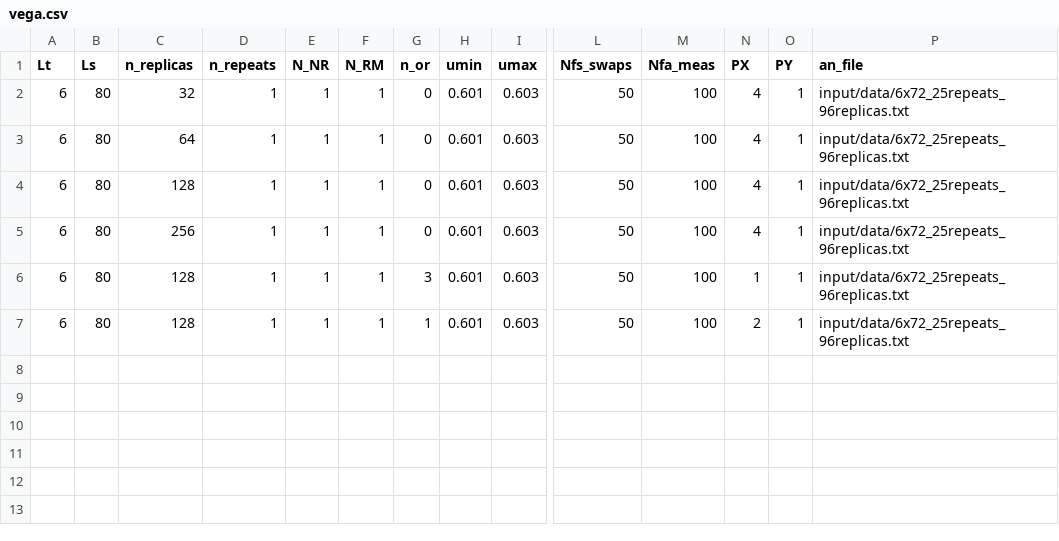
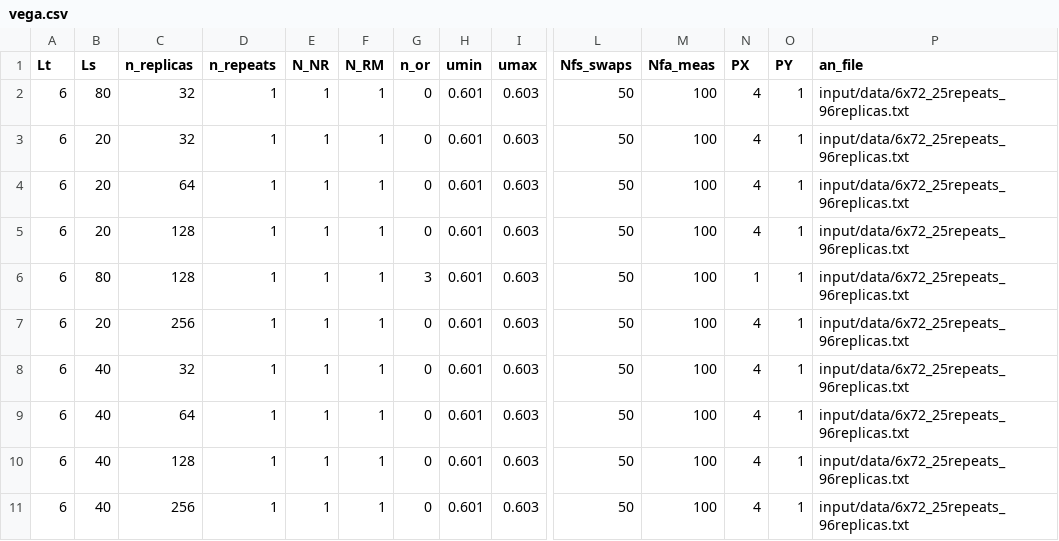
Before and after one commit to fzierler/LLR_HiRep_heatbath_input, a CSV file: input/vega.csv, drawn as a sheet; only a part is shown, gaps mark what is left out; addresses are those after the commit; rows hold the shown columns only; the diff names each change by its address in the sheet, - before the commit and + after, or states it on an @@ line.

Commit message:
- [Run-update]: inpout files for local machines and vega.

```diff
--- a/input/vega.csv
+++ b/input/vega.csv
-B3:B5 (Ls): 80
+B3:B5 (Ls): 20
-C3 (n_replicas): 64
+C3 (n_replicas): 32
-C4 (n_replicas): 128
+C4 (n_replicas): 64
-C5 (n_replicas): 256
+C5 (n_replicas): 128
+row 7: 6 | 20 | 256 | 1 | 1 | 1 | 0 | 0.601 | 0.603 | 50 | 100 | 4 | 1 | input/data/6x72_25repeats_96replicas.txt
+row 8: 6 | 40 | 32 | 1 | 1 | 1 | 0 | 0.601 | 0.603 | 50 | 100 | 4 | 1 | input/data/6x72_25repeats_96replicas.txt
+row 9: 6 | 40 | 64 | 1 | 1 | 1 | 0 | 0.601 | 0.603 | 50 | 100 | 4 | 1 | input/data/6x72_25repeats_96replicas.txt
-B10 (Ls): 80
+B10 (Ls): 40
-G10 (n_or): 1
+G10 (n_or): 0
-N10 (PX): 2
+N10 (PX): 4
+row 11: 6 | 40 | 256 | 1 | 1 | 1 | 0 | 0.601 | 0.603 | 50 | 100 | 4 | 1 | input/data/6x72_25repeats_96replicas.txt
```
Also changed, not shown: 1 other file.
